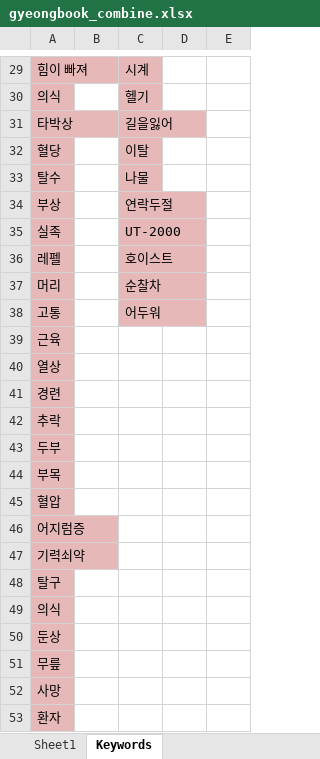
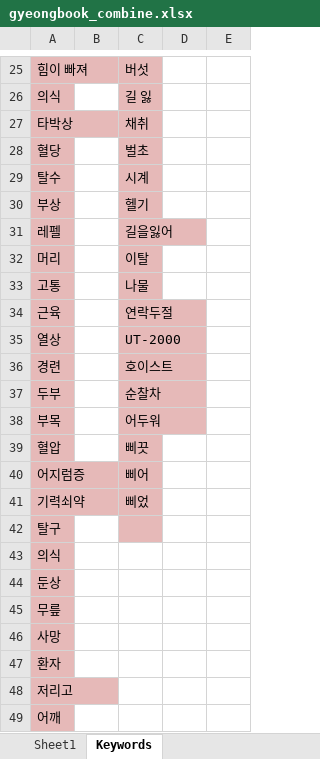
Before and after one commit to AlmightyDenver/TheZoen, an Excel workbook: CombinedData/gyeongbook_combine.xlsx, sheet Keywords, drawn as a sheet; only a part is shown, gaps mark what is left out; the shorter side is filled out with more unchanged rows; values as stored, in another font and other column widths than the file's, no borders; removed rows and columns are numbered as before the commit, all else as after; the diff covers the shown part only; the diff names each change by its address in the sheet, - before the commit and + after, or states it on an @@ line.

```diff
--- a/CombinedData/gyeongbook_combine.xlsx (sheet Keywords)
+++ b/CombinedData/gyeongbook_combine.xlsx (sheet Keywords)
-C25: 시계
+C25: 버섯
-C26: 헬기
+C26: 길 잃
-C27: 길을잃어
+C27: 채취
-C28: 이탈
+C28: 벌초
-C29: 나물
+C29: 시계
-C30: 연락두절
+C30: 헬기
-row 35: 실족 |  | UT-2000
-C31: 호이스트
+C31: 길을잃어
-C32: 순찰차
+C32: 이탈
-C33: 어두워
+C33: 나물
-C34: (empty)
+C34: 연락두절
-C34:C36 fill: none
+C34:C36 fill: #E6B9B8
-C35: (empty)
+C35: UT-2000
-C36: (empty)
+C36: 호이스트
-row 42: 추락
-C37: (empty)
+C37: 순찰차
-C37:C42 fill: none
+C37:C42 fill: #E6B9B8
-C38: (empty)
+C38: 어두워
-C39: (empty)
+C39: 삐끗
-C40: (empty)
+C40: 삐어
-C41: (empty)
+C41: 삐었
```
Also changed, not shown: 4 removed rows, 26 edited cells and cell formats elsewhere in this sheet, sheet Sheet1, formulas that keep their value, 3 other files.
